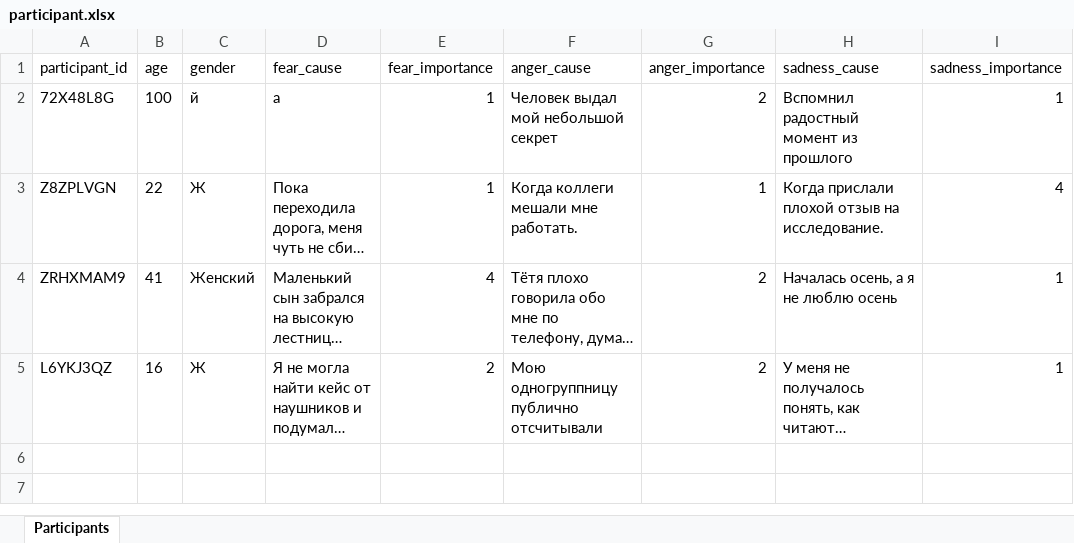
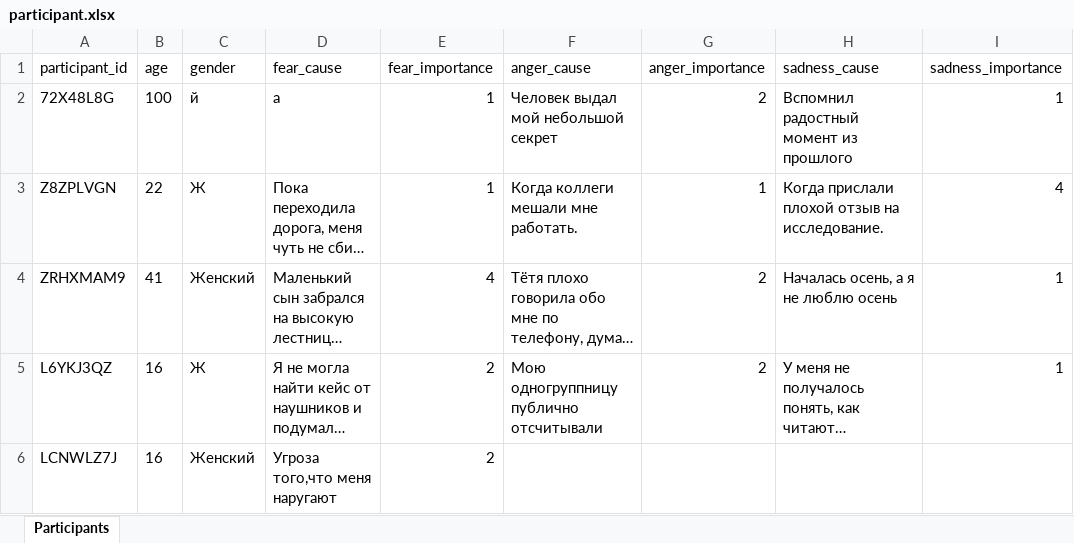
Before and after one commit to aapushnikov/intensity_profiles, an Excel workbook: dataset/participant.xlsx, sheet Participants, drawn as a sheet; long unchanged cells end in …; values as stored, in another font and other column widths than the file's, no borders; the diff names each change by its address in the sheet, - before the commit and + after, or states it on an @@ line.

Commit message:
Update participant LCNWLZ7J

```diff
--- a/dataset/participant.xlsx (sheet Participants)
+++ b/dataset/participant.xlsx (sheet Participants)
+row 6: LCNWLZ7J | 16 | Женский | Угроза того,что меня наругают | 2
```
